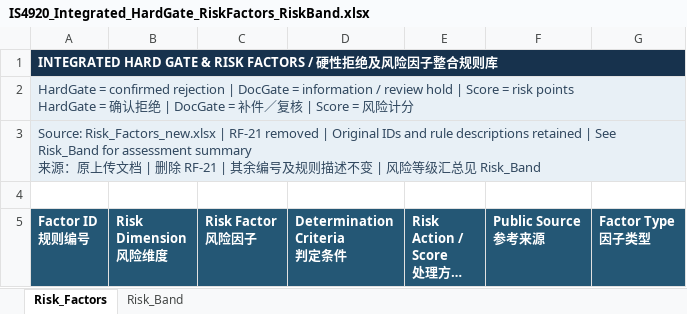
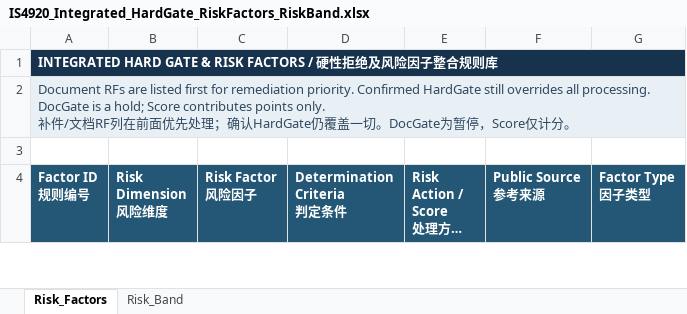
Before and after one commit to xuefewang/Fyp_ontology, an Excel workbook: rules/IS4920_Integrated_HardGate_RiskFactors_RiskBand.xlsx, sheet Risk_Factors, drawn as a sheet; only a part is shown; long unchanged cells end in …; values as stored, in another font and other column widths than the file's, no borders; removed rows and columns are numbered as before the commit, all else as after; ↵ is a line break in a cell; the diff covers the shown part only; the diff names each change by its address in the sheet, - before the commit and + after, or states it on an @@ line.

Commit message:
Align updated policy priority and add 118 evidence-based regression cases

```diff
--- a/rules/IS4920_Integrated_HardGate_RiskFactors_RiskBand.xlsx (sheet Risk_Factors)
+++ b/rules/IS4920_Integrated_HardGate_RiskFactors_RiskBand.xlsx (sheet Risk_Factors)
-A2 (Factor ID 规则编号): HardGate = confirmed rejection | DocGate = information / review hold | Score = risk points ↵ HardGate = 确认拒绝 | DocGate = 补件／复核 | Score = 风险计分
+A2 (Factor ID 规则编号): Document RFs are listed first for remediation priority. Confirmed HardGate still overrides all processing. DocGate is a hold; Score contributes points only. ↵ 补件/文档RF列在前面优先处理；确认HardGate仍覆盖一切。DocGate为暂停，Score仅计分。
-row 3: Source: Risk_Factors_new.xlsx | RF-21 removed | Original IDs and rule descriptions retained | See Risk_Band for assessment summary ↵ 来源：原上传文档 | 删除 RF-21 | 其余编号及规则描述不变 | 风险等级汇总见 Risk_Band
```
Also changed, not shown: 1 added row, 1 removed row, 2 moved rows and 2 edited cells elsewhere in this sheet, sheet Risk_Band, rules/IS4920_AML_Appetite_Safeguards.xlsx, rules/IS4920_Policy_Integration_Final_Step.xlsx, 9 other files.
